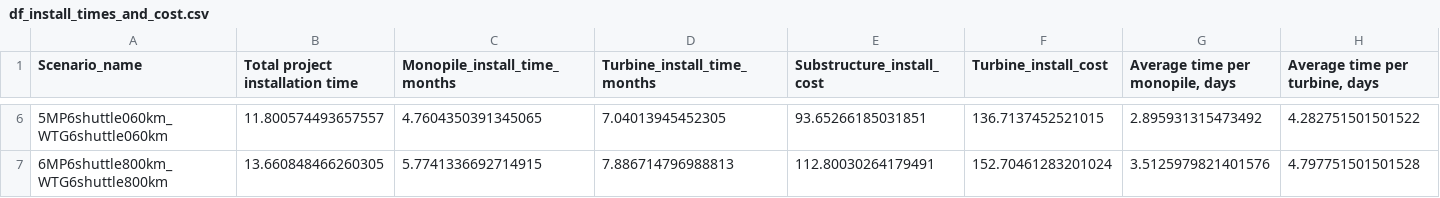
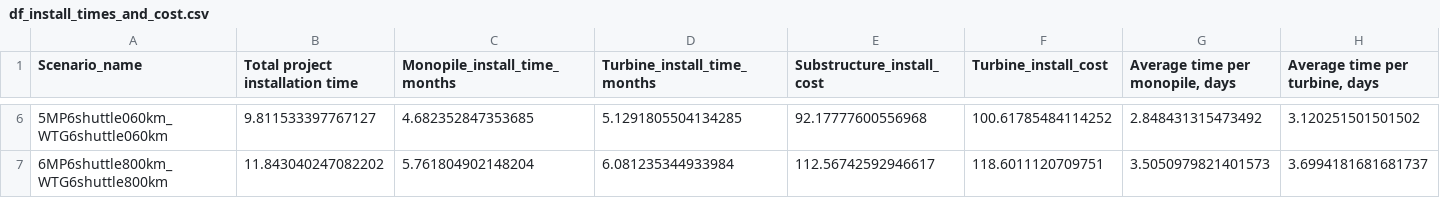
Before and after one commit to rrolph575/vessels, a CSV file: df_install_times_and_cost.csv, drawn as a sheet; only a part is shown, gaps mark what is left out; the diff covers the shown part only; the diff names each change by its address in the sheet, - before the commit and + after, or states it on an @@ line.

```diff
--- a/df_install_times_and_cost.csv
+++ b/df_install_times_and_cost.csv
-B6 (Total project installation time): 11.800574493657557
+B6 (Total project installation time): 9.811533397767127
-C6 (Monopile_install_time_months): 4.7604350391345065
+C6 (Monopile_install_time_months): 4.682352847353685
-D6 (Turbine_install_time_months): 7.04013945452305
+D6 (Turbine_install_time_months): 5.1291805504134285
-E6 (Substructure_install_cost): 93.65266185031851
+E6 (Substructure_install_cost): 92.17777600556968
-F6 (Turbine_install_cost): 136.7137452521015
+F6 (Turbine_install_cost): 100.61785484114252
-G6 (Average time per monopile, days): 2.895931315473492
+G6 (Average time per monopile, days): 2.848431315473492
-H6 (Average time per turbine, days): 4.282751501501522
+H6 (Average time per turbine, days): 3.120251501501502
-B7 (Total project installation time): 13.660848466260305
+B7 (Total project installation time): 11.843040247082202
-C7 (Monopile_install_time_months): 5.7741336692714915
+C7 (Monopile_install_time_months): 5.761804902148204
-D7 (Turbine_install_time_months): 7.886714796988813
+D7 (Turbine_install_time_months): 6.081235344933984
-E7 (Substructure_install_cost): 112.80030264179491
+E7 (Substructure_install_cost): 112.56742592946617
-F7 (Turbine_install_cost): 152.70461283201024
+F7 (Turbine_install_cost): 118.6011120709751
-G7 (Average time per monopile, days): 3.5125979821401576
+G7 (Average time per monopile, days): 3.5050979821401573
-H7 (Average time per turbine, days): 4.797751501501528
+H7 (Average time per turbine, days): 3.6994181681681737
```
Also changed, not shown: 34 edited cells elsewhere in this file, 17 other files.
